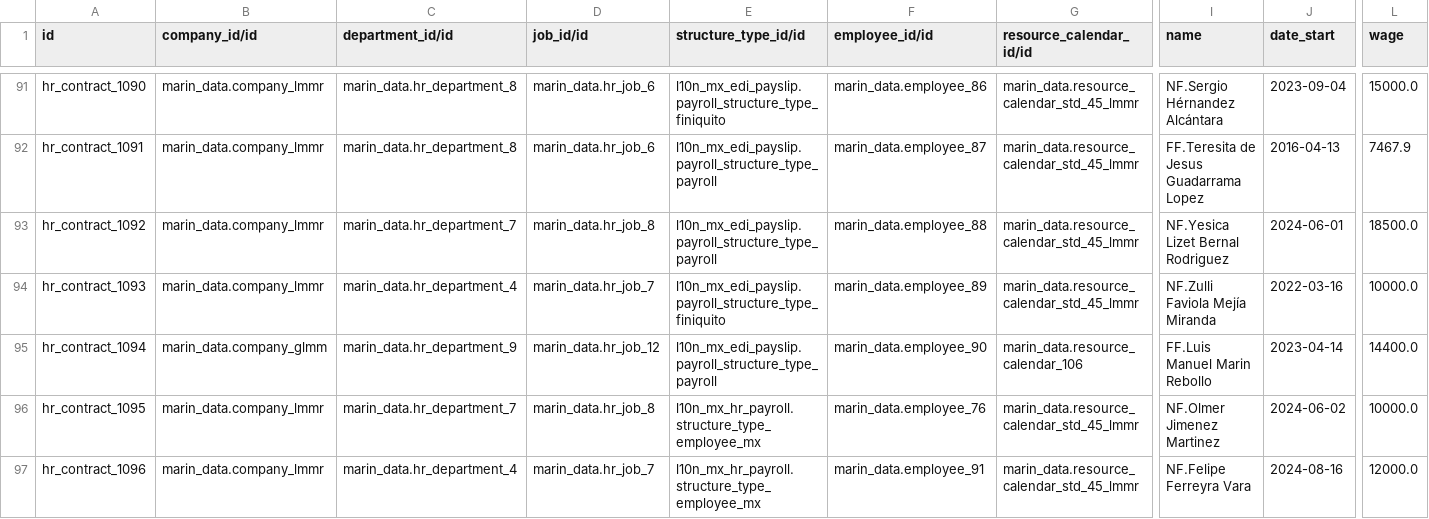
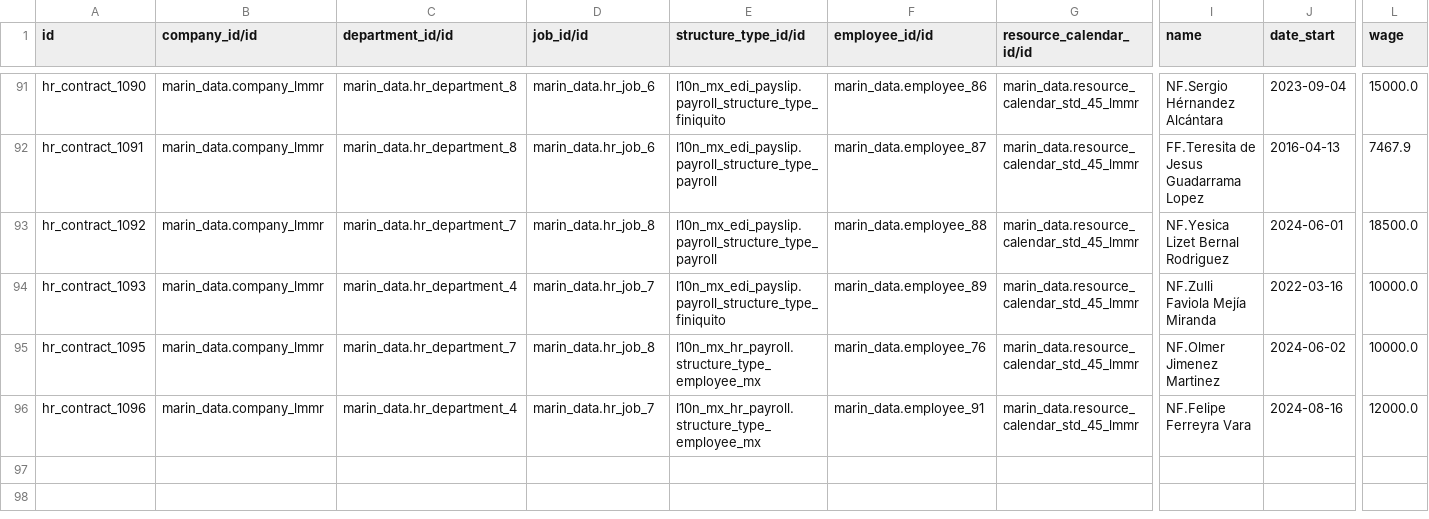
Before and after one commit to robertoCabreraAgro/addons_custom, a CSV file: marin_data/data/hr.contract.csv, drawn as a sheet; only a part is shown, gaps mark what is left out; rows hold the shown columns only; the diff names each change by its address in the sheet, - before the commit and + after, or states it on an @@ line.

```diff
--- a/marin_data/data/hr.contract.csv
+++ b/marin_data/data/hr.contract.csv
-row 95: hr_contract_1094 | marin_data.company_glmm | marin_data.hr_department_9 | marin_data.hr_job_12 | l10n_mx_edi_payslip.payroll_structure_type_payroll | marin_data.employee_90 | marin_data.resource_calendar_106 | FF.Luis Manuel Marin Rebollo | 2023-04-14 | 14400.0
```
Also changed, not shown: marin_data/data/hr.employee.csv, marin_data/data/res.company.csv, 9 other files.
